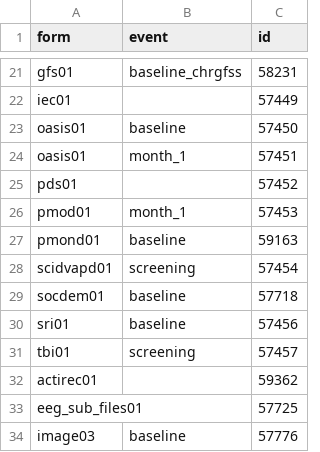
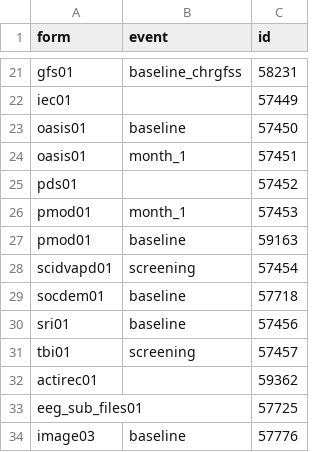
Before and after one commit to AMP-SCZ/utility, a CSV file: nda-transform/submission_ids.csv, drawn as a sheet; only a part is shown, gaps mark what is left out.

Commit message:
typo

```diff
--- a/nda-transform/submission_ids.csv
+++ b/nda-transform/submission_ids.csv
@@ -26,3 +26,3 @@ pds01,,57452
 pmod01,month_1,57453
-pmond01,baseline,59163
+pmod01,baseline,59163
 scidvapd01,screening,57454
```
